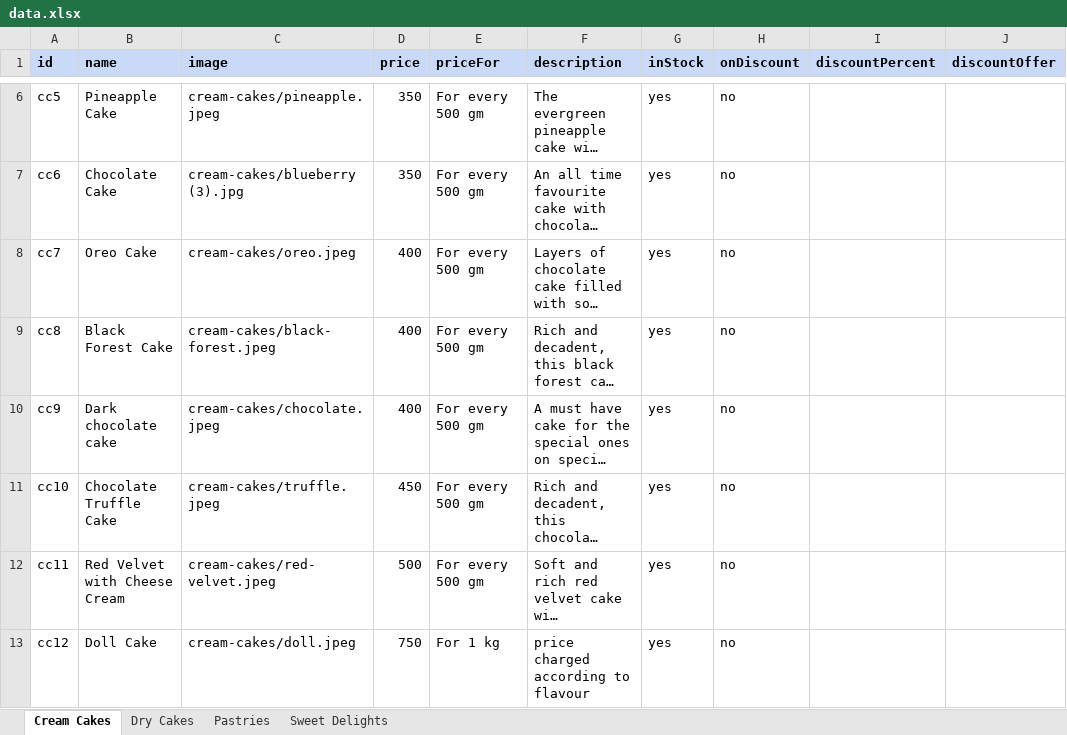
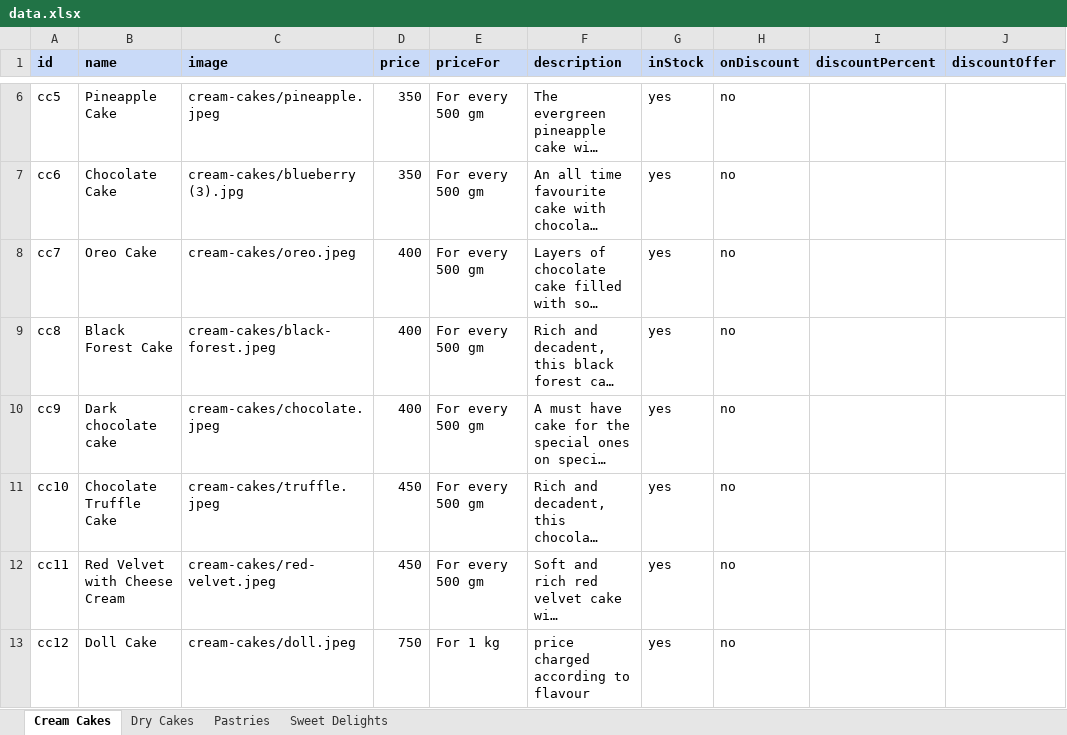
Before and after one commit to cakeoclock/cakeoclock.github.io, an Excel workbook: public/data/data.xlsx, sheet Cream Cakes, drawn as a sheet; only a part is shown, gaps mark what is left out; long unchanged cells end in …; values as stored, in another font and other column widths than the file's, no borders; the diff names each change by its address in the sheet, - before the commit and + after, or states it on an @@ line.

```diff
--- a/public/data/data.xlsx (sheet Cream Cakes)
+++ b/public/data/data.xlsx (sheet Cream Cakes)
-D12 (price): 500
+D12 (price): 450
```
Also changed, not shown: sheet Sweet Delights.
